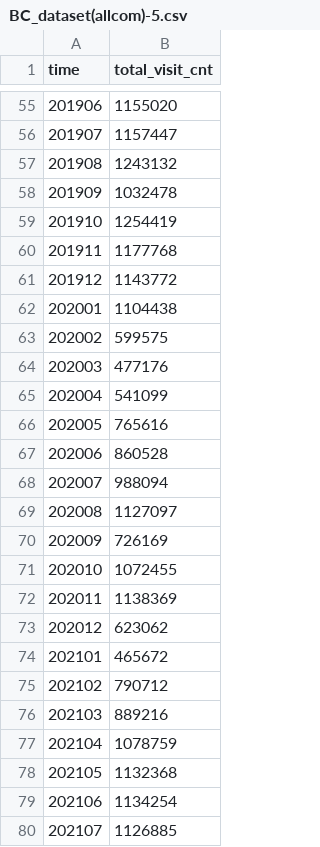
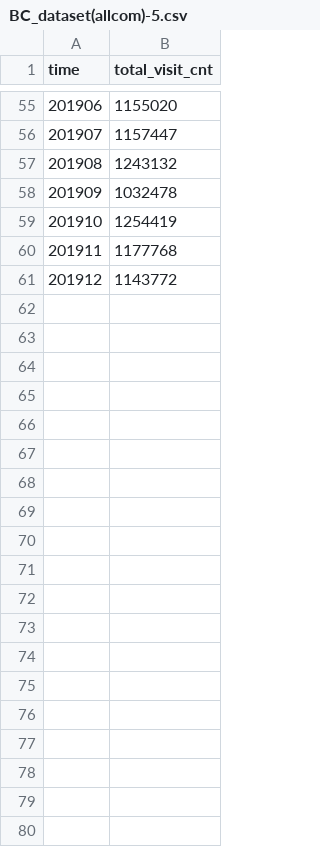
Before and after one commit to qkrrbeh12034/qkrrbeh, a CSV file: BC_dataset(allcom)-5.csv, drawn as a sheet; only a part is shown, gaps mark what is left out; the diff covers the shown part only.

Commit message:
Update BC_dataset(allcom)-5.csv

```diff
--- a/BC_dataset(allcom)-5.csv
+++ b/BC_dataset(allcom)-5.csv
@@ -61,20 +61 @@ time,total_visit_cnt
 201912,1143772
-202001,1104438
-202002,599575
-202003,477176
-202004,541099
-202005,765616
-202006,860528
-202007,988094
-202008,1127097
-202009,726169
-202010,1072455
-202011,1138369
-202012,623062
-202101,465672
-202102,790712
-202103,889216
-202104,1078759
-202105,1132368
-202106,1134254
-202107,1126885
```
Also changed, not shown: 12 removed rows elsewhere in this file.
